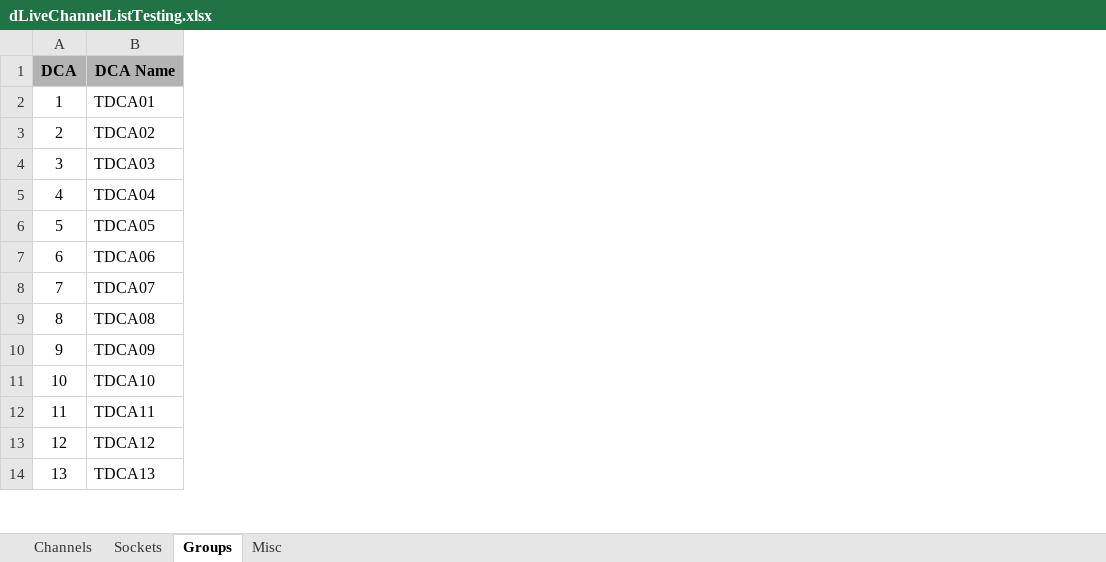
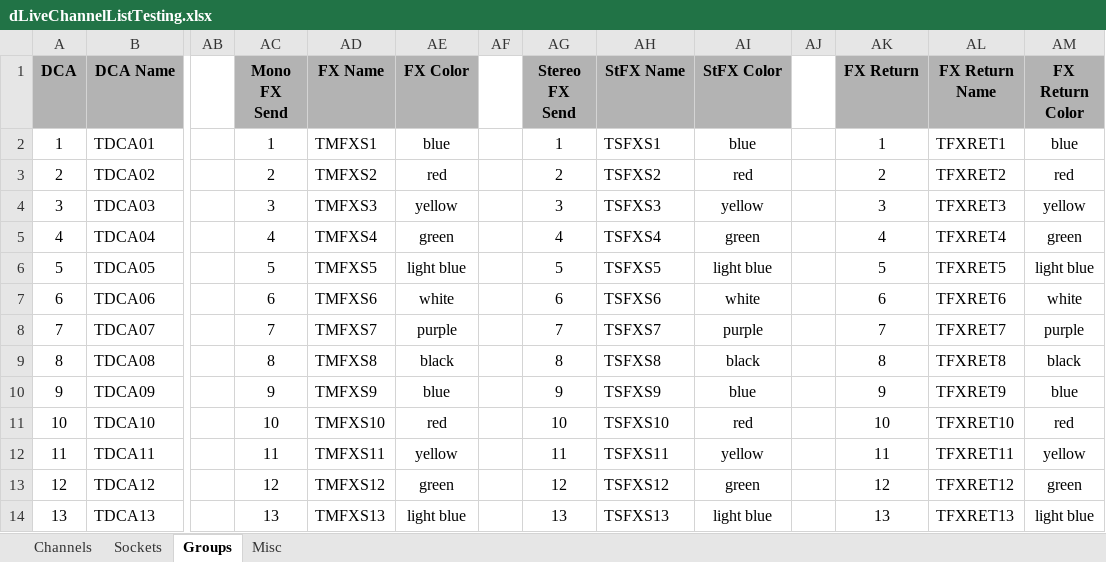
Before and after one commit to togrupe/dlive-midi-tools, an Excel workbook: testing/dLiveChannelListTesting.xlsx, sheet Groups, drawn as a sheet; only a part is shown, gaps mark what is left out; values as stored, in another font and other column widths than the file's, no borders; conditional formats not drawn; the diff names each change by its address in the sheet, - before the commit and + after, or states it on an @@ line.

```diff
--- a/testing/dLiveChannelListTesting.xlsx (sheet Groups)
+++ b/testing/dLiveChannelListTesting.xlsx (sheet Groups)
+column AB, empty
+column AC (Mono FX Send), rows 2-14: 1 | 2 | 3 | 4 | 5 | 6 | 7 | 8 | 9 | 10 | 11 | 12 | 13
+column AD (FX Name), rows 2-14: TMFXS1 | TMFXS2 | TMFXS3 | TMFXS4 | TMFXS5 | TMFXS6 | TMFXS7 | TMFXS8 | TMFXS9 | TMFXS10 | TMFXS11 | TMFXS12 | TMFXS13
+column AE (FX Color), rows 2-14: blue | red | yellow | green | light blue | white | purple | black | blue | red | yellow | green | light blue
+column AF, empty
+column AG (Stereo FX Send), rows 2-14: 1 | 2 | 3 | 4 | 5 | 6 | 7 | 8 | 9 | 10 | 11 | 12 | 13
+column AH (StFX Name), rows 2-14: TSFXS1 | TSFXS2 | TSFXS3 | TSFXS4 | TSFXS5 | TSFXS6 | TSFXS7 | TSFXS8 | TSFXS9 | TSFXS10 | TSFXS11 | TSFXS12 | TSFXS13
+column AI (StFX Color), rows 2-14: blue | red | yellow | green | light blue | white | purple | black | blue | red | yellow | green | light blue
+column AJ, empty
+column AK (FX Return), rows 2-14: 1 | 2 | 3 | 4 | 5 | 6 | 7 | 8 | 9 | 10 | 11 | 12 | 13
+column AL (FX Return Name), rows 2-14: TFXRET1 | TFXRET2 | TFXRET3 | TFXRET4 | TFXRET5 | TFXRET6 | TFXRET7 | TFXRET8 | TFXRET9 | TFXRET10 | TFXRET11 | TFXRET12 | TFXRET13
+column AM (FX Return Color), rows 2-14: blue | red | yellow | green | light blue | white | purple | black | blue | red | yellow | green | light blue
```
Also changed, not shown: dLiveChannelList.xlsx, 4 other files.
